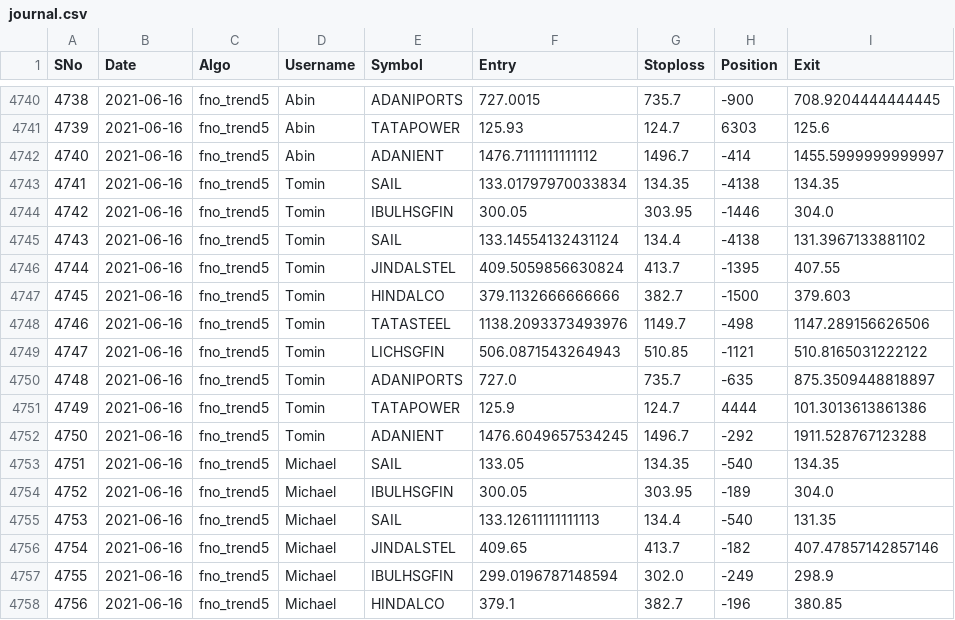
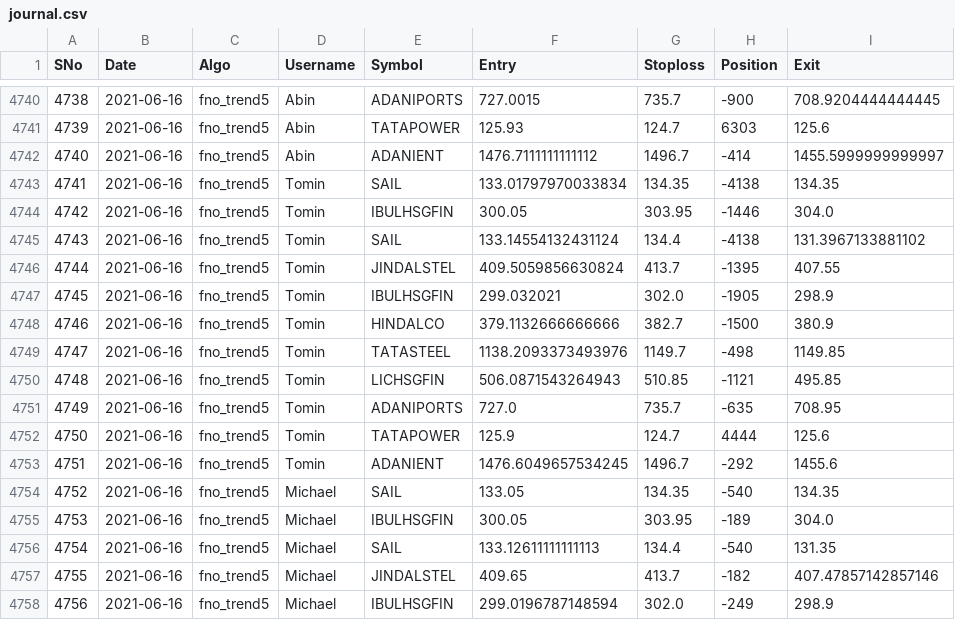
Before and after one commit to abinthomasonline/journal-dump, a CSV file: journal.csv, drawn as a sheet; only a part is shown, gaps mark what is left out; the shorter side is filled out with more unchanged rows; addresses are those after the commit; the diff names each change by its address in the sheet, - before the commit and + after, or states it on an @@ line.

Commit message:
2021-06-16

```diff
--- a/journal.csv
+++ b/journal.csv
+row 4747: 4745 | 2021-06-16 | fno_trend5 | Tomin | IBULHSGFIN | 299.032021 | 302.0 | -1905 | 298.9
@@ column A (SNo) renumbered from row 4748 down @@
-I4748 (Exit): 379.603
+I4748 (Exit): 380.9
-I4749 (Exit): 1147.289156626506
+I4749 (Exit): 1149.85
-I4750 (Exit): 510.8165031222122
+I4750 (Exit): 495.85
-I4751 (Exit): 875.3509448818897
+I4751 (Exit): 708.95
-I4752 (Exit): 101.3013613861386
+I4752 (Exit): 125.6
-I4753 (Exit): 1911.528767123288
+I4753 (Exit): 1455.6
```
